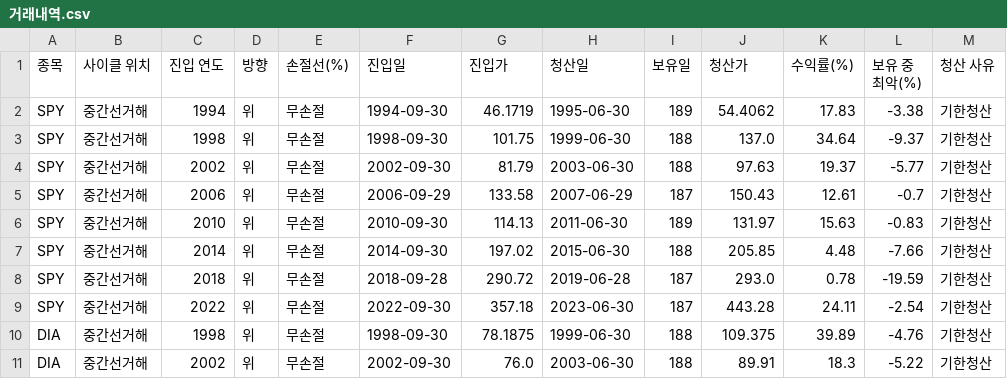
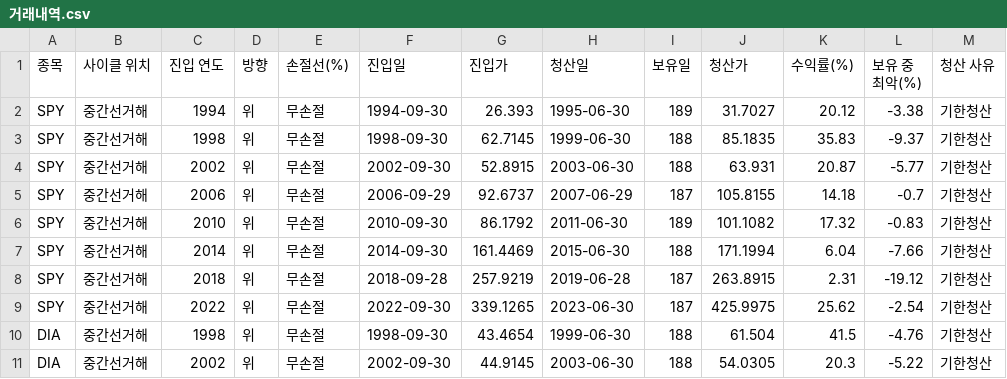
Before and after one commit to ingbeen/verify-lab, a CSV file: storage/results/매매/중간선거_사이클/거래내역.csv, drawn as a sheet; only a part is shown; the diff covers the shown part only.

```diff
--- a/storage/results/매매/중간선거_사이클/거래내역.csv
+++ b/storage/results/매매/중간선거_사이클/거래내역.csv
@@ -1,11 +1,11 @@
 종목,사이클 위치,진입 연도,방향,손절선(%),진입일,진입가,청산일,보유일,청산가,수익률(%),보유 중 최악(%),청산 사유
-SPY,중간선거해,1994,위,무손절,1994-09-30,46.1719,1995-06-30,189,54.4062,17.83,-3.38,기한청산
-SPY,중간선거해,1998,위,무손절,1998-09-30,101.75,1999-06-30,188,137.0,34.64,-9.37,기한청산
-SPY,중간선거해,2002,위,무손절,2002-09-30,81.79,2003-06-30,188,97.63,19.37,-5.77,기한청산
-SPY,중간선거해,2006,위,무손절,2006-09-29,133.58,2007-06-29,187,150.43,12.61,-0.7,기한청산
-SPY,중간선거해,2010,위,무손절,2010-09-30,114.13,2011-06-30,189,131.97,15.63,-0.83,기한청산
-SPY,중간선거해,2014,위,무손절,2014-09-30,197.02,2015-06-30,188,205.85,4.48,-7.66,기한청산
-SPY,중간선거해,2018,위,무손절,2018-09-28,290.72,2019-06-28,187,293.0,0.78,-19.59,기한청산
-SPY,중간선거해,2022,위,무손절,2022-09-30,357.18,2023-06-30,187,443.28,24.11,-2.54,기한청산
-DIA,중간선거해,1998,위,무손절,1998-09-30,78.1875,1999-06-30,188,109.375,39.89,-4.76,기한청산
-DIA,중간선거해,2002,위,무손절,2002-09-30,76.0,2003-06-30,188,89.91,18.3,-5.22,기한청산
+SPY,중간선거해,1994,위,무손절,1994-09-30,26.393,1995-06-30,189,31.7027,20.12,-3.38,기한청산
+SPY,중간선거해,1998,위,무손절,1998-09-30,62.7145,1999-06-30,188,85.1835,35.83,-9.37,기한청산
+SPY,중간선거해,2002,위,무손절,2002-09-30,52.8915,2003-06-30,188,63.931,20.87,-5.77,기한청산
+SPY,중간선거해,2006,위,무손절,2006-09-29,92.6737,2007-06-29,187,105.8155,14.18,-0.7,기한청산
+SPY,중간선거해,2010,위,무손절,2010-09-30,86.1792,2011-06-30,189,101.1082,17.32,-0.83,기한청산
+SPY,중간선거해,2014,위,무손절,2014-09-30,161.4469,2015-06-30,188,171.1994,6.04,-7.66,기한청산
+SPY,중간선거해,2018,위,무손절,2018-09-28,257.9219,2019-06-28,187,263.8915,2.31,-19.12,기한청산
+SPY,중간선거해,2022,위,무손절,2022-09-30,339.1265,2023-06-30,187,425.9975,25.62,-2.54,기한청산
+DIA,중간선거해,1998,위,무손절,1998-09-30,43.4654,1999-06-30,188,61.504,41.5,-4.76,기한청산
+DIA,중간선거해,2002,위,무손절,2002-09-30,44.9145,2003-06-30,188,54.0305,20.3,-5.22,기한청산
```
Also changed, not shown: 34 edited cells elsewhere in this file, storage/results/매매/중간선거_사이클/분할매수.csv, storage/results/매매/중간선거_사이클/성적표.csv, 42 other files.
